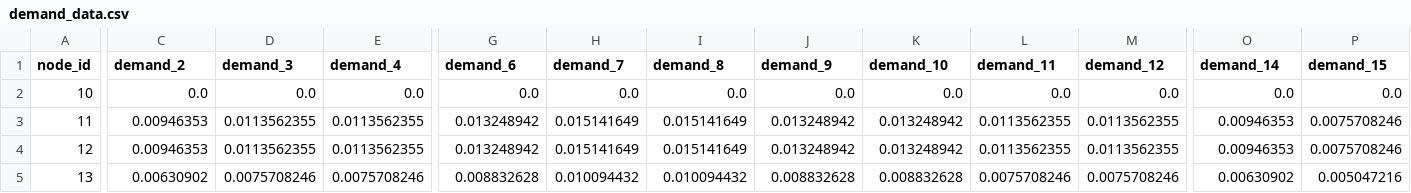
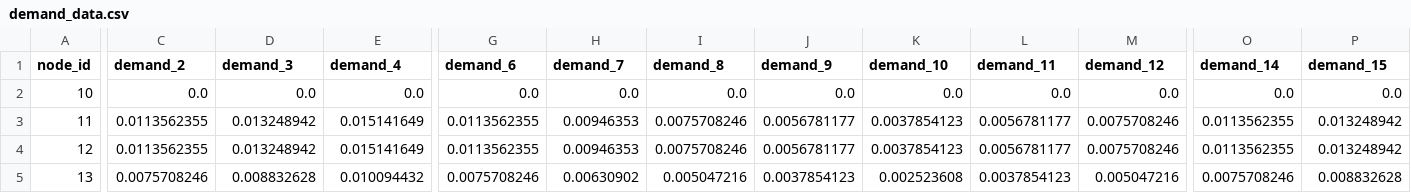
Before and after one commit to bradleywjenks/wq_robust_mpc, a CSV file: networks/Net1/demand_data.csv, drawn as a sheet; only a part is shown, gaps mark what is left out; the diff covers the shown part only; the diff names each change by its address in the sheet, - before the commit and + after, or states it on an @@ line.

```diff
--- a/networks/Net1/demand_data.csv
+++ b/networks/Net1/demand_data.csv
-C3:C4 (demand_2): 0.00946353
+C3:C4 (demand_2): 0.0113562355
-D3:D4 (demand_3): 0.0113562355
+D3:D4 (demand_3): 0.013248942
-E3:E4 (demand_4): 0.0113562355
+E3:E4 (demand_4): 0.015141649
-G3:G4 (demand_6): 0.013248942
+G3:G4 (demand_6): 0.0113562355
-H3:H4 (demand_7): 0.015141649
+H3:H4 (demand_7): 0.00946353
-I3:I4 (demand_8): 0.015141649
+I3:I4 (demand_8): 0.0075708246
-J3:J4 (demand_9): 0.013248942
+J3:J4 (demand_9): 0.0056781177
-K3:K4 (demand_10): 0.013248942
+K3:K4 (demand_10): 0.0037854123
-L3:L4 (demand_11): 0.0113562355
+L3:L4 (demand_11): 0.0056781177
-M3:M4 (demand_12): 0.0113562355
+M3:M4 (demand_12): 0.0075708246
-O3:O4 (demand_14): 0.00946353
+O3:O4 (demand_14): 0.0113562355
-P3:P4 (demand_15): 0.0075708246
+P3:P4 (demand_15): 0.013248942
-C5 (demand_2): 0.00630902
+C5 (demand_2): 0.0075708246
-D5 (demand_3): 0.0075708246
+D5 (demand_3): 0.008832628
-E5 (demand_4): 0.0075708246
+E5 (demand_4): 0.010094432
-G5 (demand_6): 0.008832628
+G5 (demand_6): 0.0075708246
-H5 (demand_7): 0.010094432
+H5 (demand_7): 0.00630902
-I5 (demand_8): 0.010094432
+I5 (demand_8): 0.005047216
-J5 (demand_9): 0.008832628
+J5 (demand_9): 0.0037854123
-K5 (demand_10): 0.008832628
+K5 (demand_10): 0.002523608
-L5 (demand_11): 0.0075708246
+L5 (demand_11): 0.0037854123
-M5 (demand_12): 0.0075708246
+M5 (demand_12): 0.005047216
-O5 (demand_14): 0.00630902
+O5 (demand_14): 0.0075708246
-P5 (demand_15): 0.005047216
+P5 (demand_15): 0.008832628
```
Also changed, not shown: 116 edited cells elsewhere in this file, networks/Net1/link_data.csv, networks/Net3/demand_data.csv, 12 other files.
